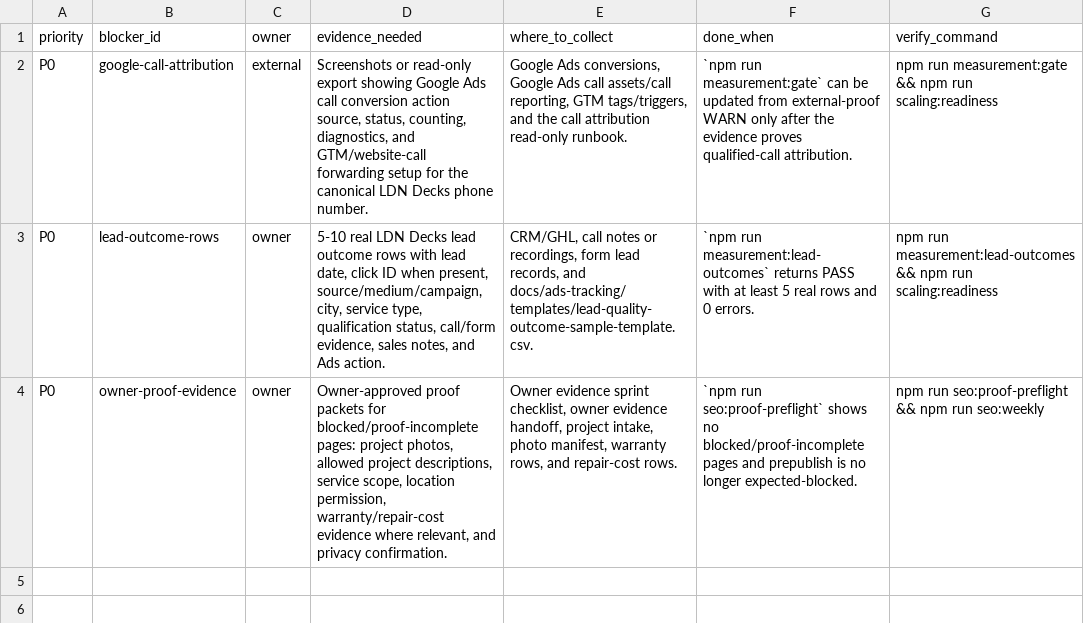
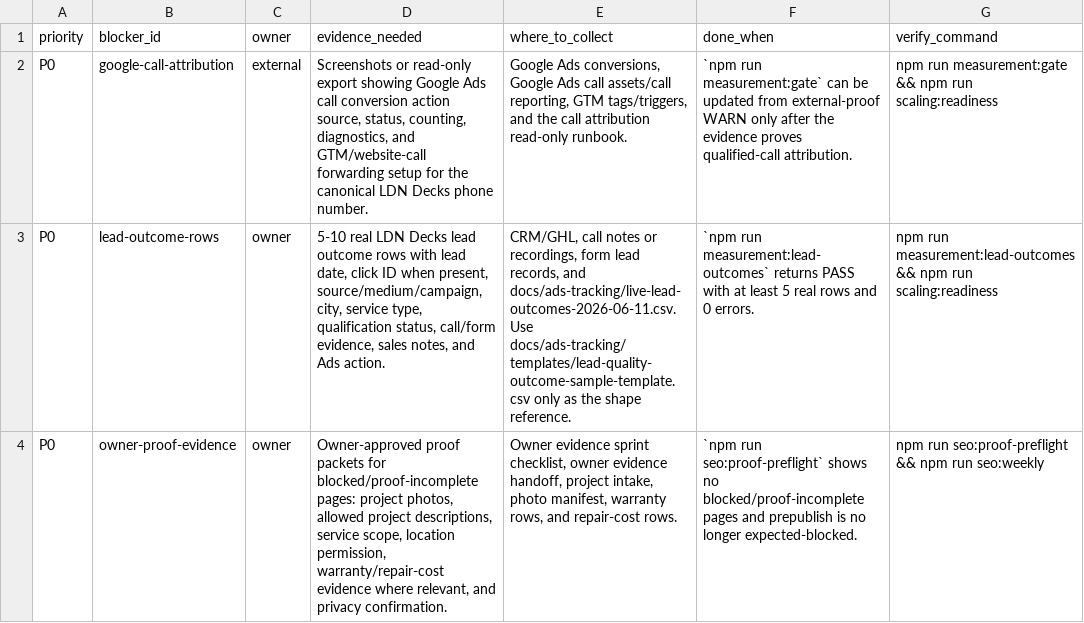
Before and after one commit to primesolutionoffice1-create/ldn-decks, a CSV file: docs/ads-tracking/scaling-evidence-request-2026-06-11.csv, drawn as a sheet.

Commit message:
fix(ads): default lead outcome validation to live intake

```diff
--- a/docs/ads-tracking/scaling-evidence-request-2026-06-11.csv
+++ b/docs/ads-tracking/scaling-evidence-request-2026-06-11.csv
@@ -2,3 +2,3 @@ priority,blocker_id,owner,evidence_needed,where_to_collect,done_when,verify_comm
 P0,google-call-attribution,external,"Screenshots or read-only export showing Google Ads call conversion action source, status, counting, diagnostics, and GTM/website-call forwarding setup for the canonical LDN Decks phone number.","Google Ads conversions, Google Ads call assets/call reporting, GTM tags/triggers, and the call attribution read-only runbook.",`npm run measurement:gate` can be updated from external-proof WARN only after the evidence proves qualified-call attribution.,npm run measurement:gate && npm run scaling:readiness
-P0,lead-outcome-rows,owner,"5-10 real LDN Decks lead outcome rows with lead date, click ID when present, source/medium/campaign, city, service type, qualification status, call/form evidence, sales notes, and Ads action.","CRM/GHL, call notes or recordings, form lead records, and docs/ads-tracking/templates/lead-quality-outcome-sample-template.csv.",`npm run measurement:lead-outcomes` returns PASS with at least 5 real rows and 0 errors.,npm run measurement:lead-outcomes && npm run scaling:readiness
+P0,lead-outcome-rows,owner,"5-10 real LDN Decks lead outcome rows with lead date, click ID when present, source/medium/campaign, city, service type, qualification status, call/form evidence, sales notes, and Ads action.","CRM/GHL, call notes or recordings, form lead records, and docs/ads-tracking/live-lead-outcomes-2026-06-11.csv. Use docs/ads-tracking/templates/lead-quality-outcome-sample-template.csv only as the shape reference.",`npm run measurement:lead-outcomes` returns PASS with at least 5 real rows and 0 errors.,npm run measurement:lead-outcomes && npm run scaling:readiness
 P0,owner-proof-evidence,owner,"Owner-approved proof packets for blocked/proof-incomplete pages: project photos, allowed project descriptions, service scope, location permission, warranty/repair-cost evidence where relevant, and privacy confirmation.","Owner evidence sprint checklist, owner evidence handoff, project intake, photo manifest, warranty rows, and repair-cost rows.",`npm run seo:proof-preflight` shows no blocked/proof-incomplete pages and prepublish is no longer expected-blocked.,npm run seo:proof-preflight && npm run seo:weekly
```
Also changed, not shown: docs/seo/scaling-blocker-exit-checklist-2026-06-11.csv, 10 other files.
